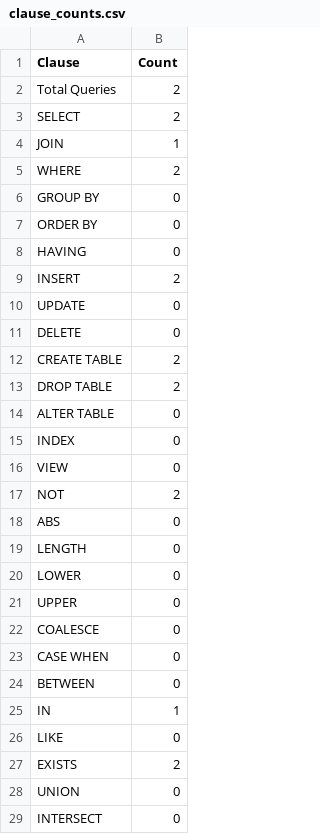
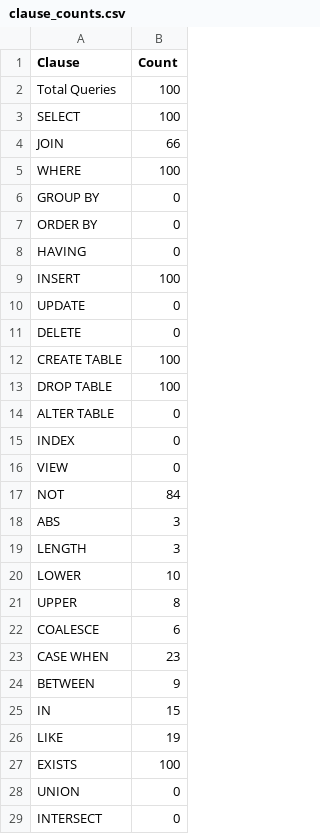
Before and after one commit to maxeliot/AST-Project, a CSV file: results/clause_counts.csv, drawn as a sheet; only a part is shown.

Commit message:
table generation bug fix

```diff
--- a/results/clause_counts.csv
+++ b/results/clause_counts.csv
@@ -1,6 +1,6 @@
 Clause,Count
-Total Queries,2
-SELECT,2
-JOIN,1
-WHERE,2
+Total Queries,100
+SELECT,100
+JOIN,66
+WHERE,100
 GROUP BY,0
@@ -8,7 +8,7 @@ ORDER BY,0
 HAVING,0
-INSERT,2
+INSERT,100
 UPDATE,0
 DELETE,0
-CREATE TABLE,2
-DROP TABLE,2
+CREATE TABLE,100
+DROP TABLE,100
 ALTER TABLE,0
@@ -16,13 +16,13 @@ INDEX,0
 VIEW,0
-NOT,2
-ABS,0
-LENGTH,0
-LOWER,0
-UPPER,0
-COALESCE,0
-CASE WHEN,0
-BETWEEN,0
-IN,1
-LIKE,0
-EXISTS,2
+NOT,84
+ABS,3
+LENGTH,3
+LOWER,10
+UPPER,8
+COALESCE,6
+CASE WHEN,23
+BETWEEN,9
+IN,15
+LIKE,19
+EXISTS,100
 UNION,0
```
Also changed, not shown: 7 other files.
